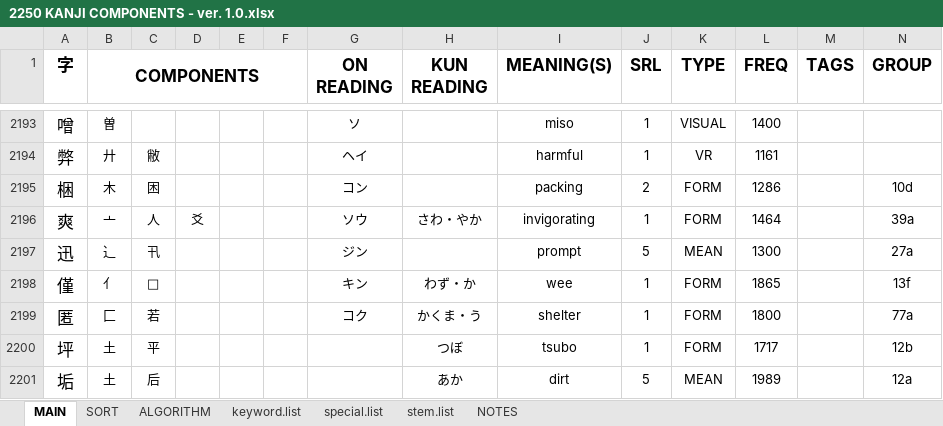
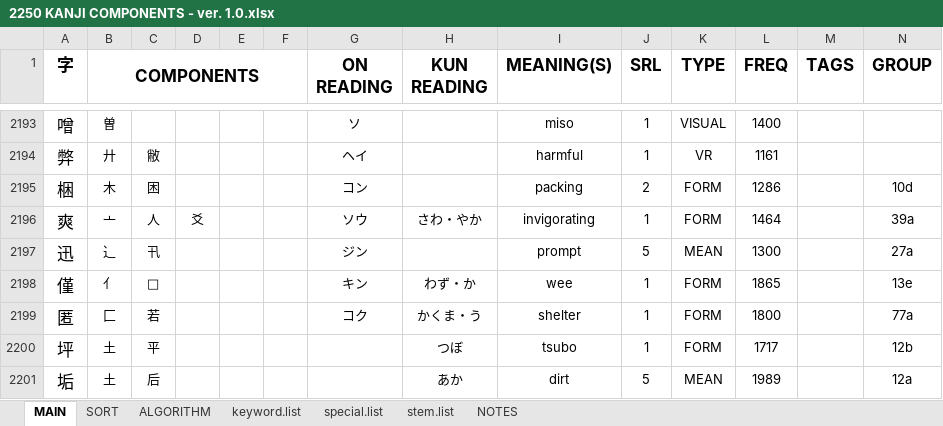
Before and after one commit to tonykoval/kanji-mbo, an Excel workbook: 2250 KANJI COMPONENTS - ver. 1.0.xlsx, sheet MAIN, drawn as a sheet; only a part is shown, gaps mark what is left out; values as stored, in another font and other column widths than the file's, no borders; the diff covers the shown part only; the diff names each change by its address in the sheet, - before the commit and + after, or states it on an @@ line.

```diff
--- a/2250 KANJI COMPONENTS - ver. 1.0.xlsx (sheet MAIN)
+++ b/2250 KANJI COMPONENTS - ver. 1.0.xlsx (sheet MAIN)
-N2198 (GROUP): 13f
+N2198 (GROUP): 13e
```
Also changed, not shown: 41 edited cells and cell formats elsewhere in this sheet.
